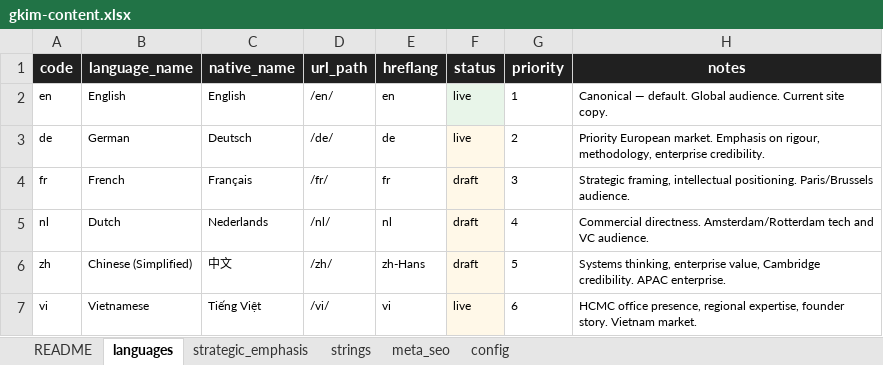
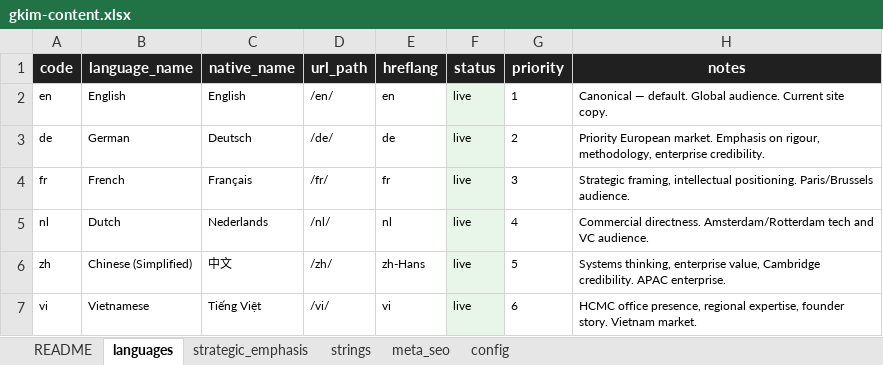
Before and after one commit to GKIM-DIGITAL-LTD/gkim-website, an Excel workbook: gkim-content.xlsx, sheet languages, drawn as a sheet; values as stored, in another font and other column widths than the file's, no borders; the diff names each change by its address in the sheet, - before the commit and + after, or states it on an @@ line.

Commit message:
Full translations DE FR NL ZH VI

```diff
--- a/gkim-content.xlsx (sheet languages)
+++ b/gkim-content.xlsx (sheet languages)
-F4:F6 (status): draft
+F4:F6 (status): live
```
Also changed, not shown: 11 other files.
